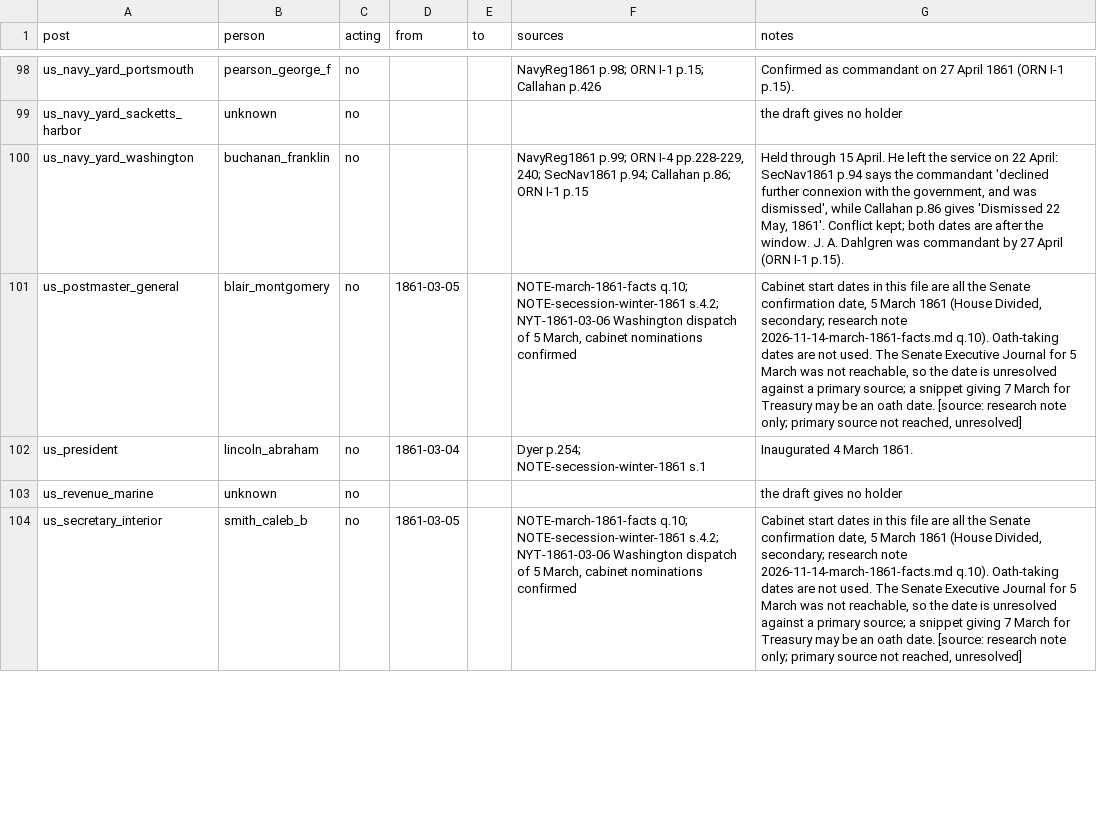
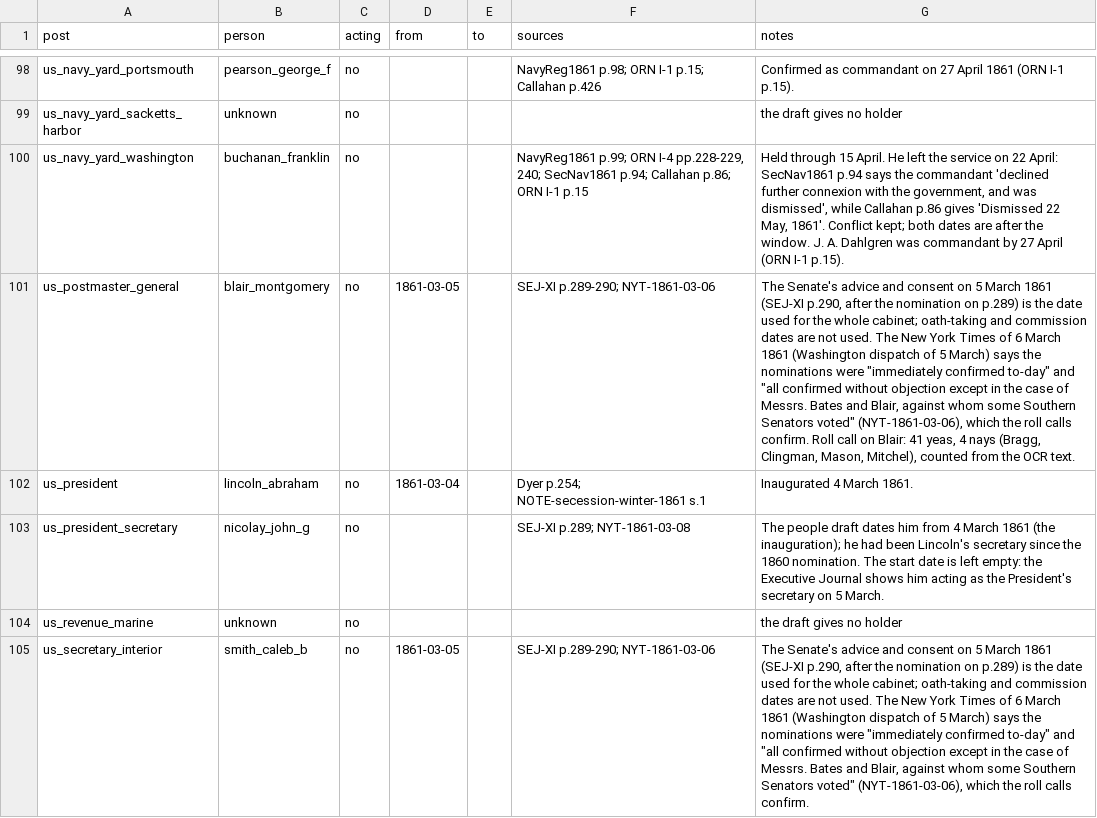
Before and after one commit to horkesh/Mandate, a CSV file: packs/union-1861/source/scenarios/march_1861/holders.csv, drawn as a sheet; only a part is shown, gaps mark what is left out; addresses are those after the commit; the diff covers the shown part only; the diff names each change by its address in the sheet, - before the commit and + after, or states it on an @@ line.

```diff
--- a/packs/union-1861/source/scenarios/march_1861/holders.csv
+++ b/packs/union-1861/source/scenarios/march_1861/holders.csv
-F101 (sources): NOTE-march-1861-facts q.10; NOTE-secession-winter-1861 s.4.2; NYT-1861-03-06 Washington dispatch of 5 March, cabinet nominations confirmed
+F101 (sources): SEJ-XI p.289-290; NYT-1861-03-06
-G101 (notes): Cabinet start dates in this file are all the Senate confirmation date, 5 March 1861 (House Divided, secondary; research note 2026-11-14-march-1861-facts.md q.10). Oath-taking dates are not used. The Senate Executive Journal for 5 March was not reachable, so the date is unresolved against a primary source; a snippet giving 7 March for Treasury may be an oath date. [source: research note only; primary source not reached, unresolved]
+G101 (notes): The Senate's advice and consent on 5 March 1861 (SEJ-XI p.290, after the nomination on p.289) is the date used for the whole cabinet; oath-taking and commission dates are not used. The New York Times of 6 March 1861 (Washington dispatch of 5 March) says the nominations were "immediately confirmed to-day" and "all confirmed without objection except in the case of Messrs. Bates and Blair, against whom some Southern Senators voted" (NYT-1861-03-06), which the roll calls confirm. Roll call on Blair: 41 yeas, 4 nays (Bragg, Clingman, Mason, Mitchel), counted from the OCR text.
+row 103: us_president_secretary | nicolay_john_g | no |  |  | SEJ-XI p.289; NYT-1861-03-08 | The people draft dates him from 4 March 1861 (the inauguration); he had been Lincoln's secretary since the 1860 nomination. The start date is left empty: the Executive Journal shows him acting as the President's secretary on 5 March.
-F105 (sources): NOTE-march-1861-facts q.10; NOTE-secession-winter-1861 s.4.2; NYT-1861-03-06 Washington dispatch of 5 March, cabinet nominations confirmed
+F105 (sources): SEJ-XI p.289-290; NYT-1861-03-06
-G105 (notes): Cabinet start dates in this file are all the Senate confirmation date, 5 March 1861 (House Divided, secondary; research note 2026-11-14-march-1861-facts.md q.10). Oath-taking dates are not used. The Senate Executive Journal for 5 March was not reachable, so the date is unresolved against a primary source; a snippet giving 7 March for Treasury may be an oath date. [source: research note only; primary source not reached, unresolved]
+G105 (notes): The Senate's advice and consent on 5 March 1861 (SEJ-XI p.290, after the nomination on p.289) is the date used for the whole cabinet; oath-taking and commission dates are not used. The New York Times of 6 March 1861 (Washington dispatch of 5 March) says the nominations were "immediately confirmed to-day" and "all confirmed without objection except in the case of Messrs. Bates and Blair, against whom some Southern Senators voted" (NYT-1861-03-06), which the roll calls confirm.
```
Also changed, not shown: 18 edited cells elsewhere in this file, packs/union-1861/source/scenarios/march_1861/posts.csv, packs/union-1861/source/world/people.csv, 8 other files.
